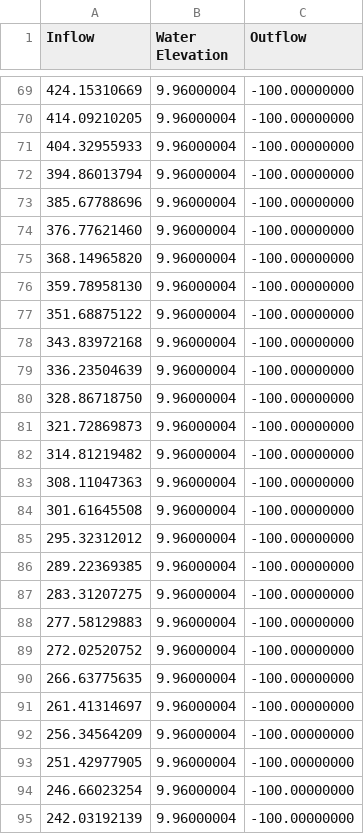
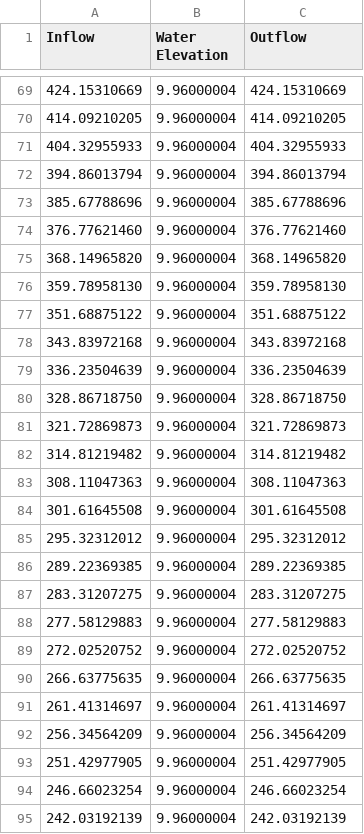
Before and after one commit to jdmattern/wrf_hydro_nwm_public, a CSV file: trunk/NDHMS/Routing/Reservoirs/levelpool_logs_16944276.csv, drawn as a sheet; only a part is shown, gaps mark what is left out; the diff covers the shown part only.

```diff
--- a/trunk/NDHMS/Routing/Reservoirs/levelpool_logs_16944276.csv
+++ b/trunk/NDHMS/Routing/Reservoirs/levelpool_logs_16944276.csv
@@ -69,27 +69,27 @@ Inflow,Water Elevation,Outflow
-   424.15310669,     9.96000004,  -100.00000000
-   414.09210205,     9.96000004,  -100.00000000
-   404.32955933,     9.96000004,  -100.00000000
-   394.86013794,     9.96000004,  -100.00000000
-   385.67788696,     9.96000004,  -100.00000000
-   376.77621460,     9.96000004,  -100.00000000
-   368.14965820,     9.96000004,  -100.00000000
-   359.78958130,     9.96000004,  -100.00000000
-   351.68875122,     9.96000004,  -100.00000000
-   343.83972168,     9.96000004,  -100.00000000
-   336.23504639,     9.96000004,  -100.00000000
-   328.86718750,     9.96000004,  -100.00000000
-   321.72869873,     9.96000004,  -100.00000000
-   314.81219482,     9.96000004,  -100.00000000
-   308.11047363,     9.96000004,  -100.00000000
-   301.61645508,     9.96000004,  -100.00000000
-   295.32312012,     9.96000004,  -100.00000000
-   289.22369385,     9.96000004,  -100.00000000
-   283.31207275,     9.96000004,  -100.00000000
-   277.58129883,     9.96000004,  -100.00000000
-   272.02520752,     9.96000004,  -100.00000000
-   266.63775635,     9.96000004,  -100.00000000
-   261.41314697,     9.96000004,  -100.00000000
-   256.34564209,     9.96000004,  -100.00000000
-   251.42977905,     9.96000004,  -100.00000000
-   246.66023254,     9.96000004,  -100.00000000
-   242.03192139,     9.96000004,  -100.00000000
+   424.15310669,     9.96000004,   424.15310669
+   414.09210205,     9.96000004,   414.09210205
+   404.32955933,     9.96000004,   404.32955933
+   394.86013794,     9.96000004,   394.86013794
+   385.67788696,     9.96000004,   385.67788696
+   376.77621460,     9.96000004,   376.77621460
+   368.14965820,     9.96000004,   368.14965820
+   359.78958130,     9.96000004,   359.78958130
+   351.68875122,     9.96000004,   351.68875122
+   343.83972168,     9.96000004,   343.83972168
+   336.23504639,     9.96000004,   336.23504639
+   328.86718750,     9.96000004,   328.86718750
+   321.72869873,     9.96000004,   321.72869873
+   314.81219482,     9.96000004,   314.81219482
+   308.11047363,     9.96000004,   308.11047363
+   301.61645508,     9.96000004,   301.61645508
+   295.32312012,     9.96000004,   295.32312012
+   289.22369385,     9.96000004,   289.22369385
+   283.31207275,     9.96000004,   283.31207275
+   277.58129883,     9.96000004,   277.58129883
+   272.02520752,     9.96000004,   272.02520752
+   266.63775635,     9.96000004,   266.63775635
+   261.41314697,     9.96000004,   261.41314697
+   256.34564209,     9.96000004,   256.34564209
+   251.42977905,     9.96000004,   251.42977905
+   246.66023254,     9.96000004,   246.66023254
+   242.03192139,     9.96000004,   242.03192139
```
Also changed, not shown: 41 edited cells elsewhere in this file, 14 other files.
